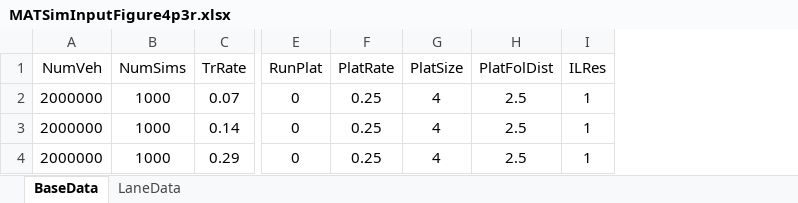
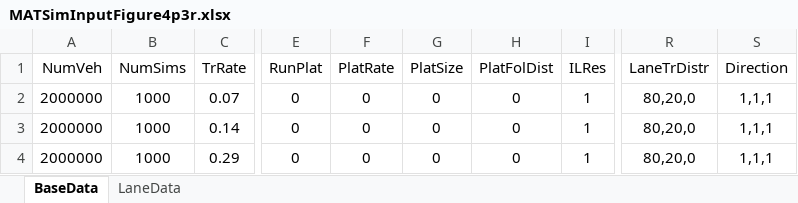
Before and after one commit to msjaarda/VirtualBridge, an Excel workbook: Input/MATSimInputFigure4p3r.xlsx, sheet BaseData, drawn as a sheet; only a part is shown, gaps mark what is left out; values as stored, in another font and other column widths than the file's, no borders; the diff names each change by its address in the sheet, - before the commit and + after, or states it on an @@ line.

```diff
--- a/Input/MATSimInputFigure4p3r.xlsx (sheet BaseData)
+++ b/Input/MATSimInputFigure4p3r.xlsx (sheet BaseData)
+column R (LaneTrDistr), rows 2-4: all 80,20,0
+column S (Direction), rows 2-4: all 1,1,1
-F2:F4 (PlatRate): 0.25
+F2:F4 (PlatRate): 0
-G2:G4 (PlatSize): 4
+G2:G4 (PlatSize): 0
-H2:H4 (PlatFolDist): 2.5
+H2:H4 (PlatFolDist): 0
```
Also changed, not shown: sheet LaneData, charts or pictures, Misc/InfLib2.xlsx, 9 other files.
